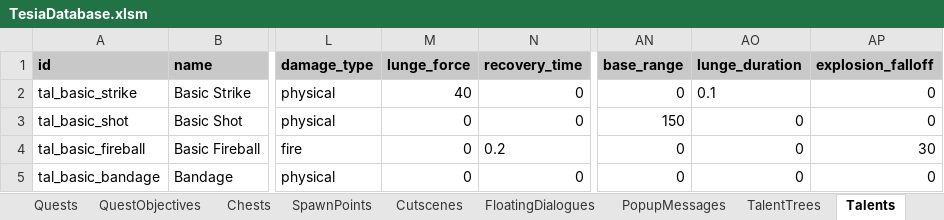
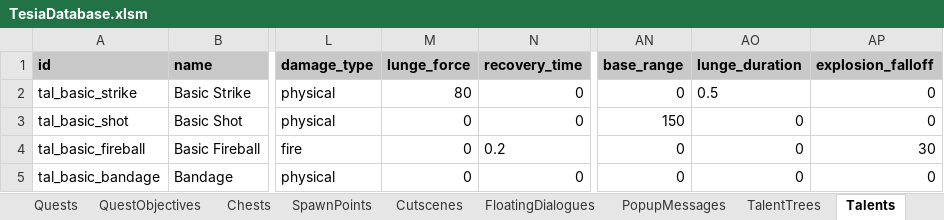
Before and after one commit to MatousHruska/MobileTestia, an Excel workbook: databases/TesiaDatabase.xlsm, sheet Talents, drawn as a sheet; only a part is shown, gaps mark what is left out; values as stored, in another font and other column widths than the file's, no borders; the diff names each change by its address in the sheet, - before the commit and + after, or states it on an @@ line.

Commit message:
Database edits

```diff
--- a/databases/TesiaDatabase.xlsm (sheet Talents)
+++ b/databases/TesiaDatabase.xlsm (sheet Talents)
-M2 (lunge_force): 40
+M2 (lunge_force): 80
-AO2 (lunge_duration): 0.1
+AO2 (lunge_duration): 0.5
```
Also changed, not shown: 1 other file.
